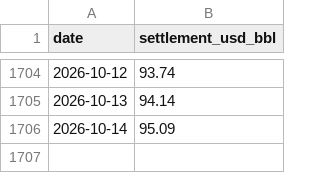
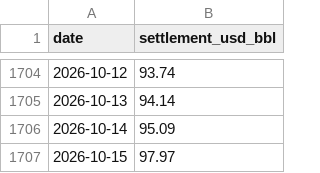
Before and after one commit to jskimlam/WTI-Research-Terminal, a CSV file: data/wti-settlement.csv, drawn as a sheet; only a part is shown, gaps mark what is left out; the diff names each change by its address in the sheet, - before the commit and + after, or states it on an @@ line.

Commit message:
data: update WTI settlement through 2026-10-15

```diff
--- a/data/wti-settlement.csv
+++ b/data/wti-settlement.csv
+row 1707: 2026-10-15 | 97.97
```
